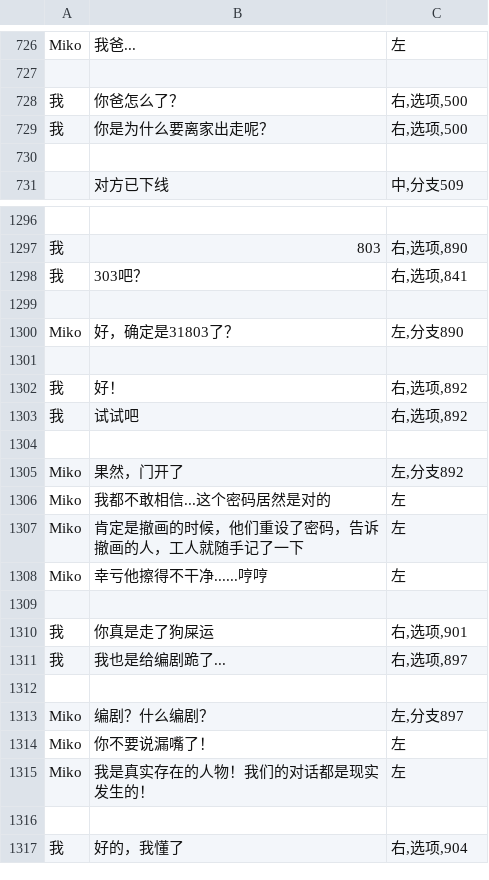
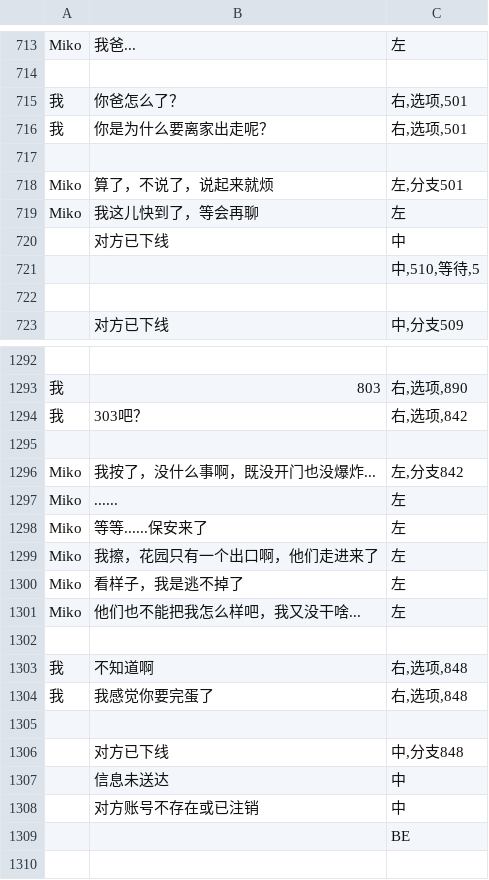
Before and after one commit to autumn-moon-py/chatapp, a CSV file: assets/story/第一章.csv, drawn as a sheet; only a part is shown, gaps mark what is left out; the shorter side is filled out with more unchanged rows; addresses are those after the commit; the diff covers the shown part only; the diff names each change by its address in the sheet, - before the commit and + after, or states it on an @@ line.

```diff
--- a/assets/story/第一章.csv
+++ b/assets/story/第一章.csv
-C715:C716: 右,选项,500
+C715:C716: 右,选项,501
+row 717: (empty)
+row 718: Miko | 算了，不说了，说起来就烦 | 左,分支501
+row 719: Miko | 我这儿快到了，等会再聊 | 左
@@ row 1366 moved to row 720: 对方已下线 @@
+row 721:  |  | 中,510,等待,5
-C1294: 右,选项,841
+C1294: 右,选项,842
+row 1295: (empty)
+row 1296: Miko | 我按了，没什么事啊，既没开门也没爆炸... | 左,分支842
+row 1297: Miko | ...... | 左
+row 1298: Miko | 等等......保安来了 | 左
+row 1299: Miko | 我擦，花园只有一个出口啊，他们走进来了 | 左
+row 1300: Miko | 看样子，我是逃不掉了 | 左
+row 1301: Miko | 他们也不能把我怎么样吧，我又没干啥... | 左
+row 1302: (empty)
+row 1303: 我 | 不知道啊 | 右,选项,848
+row 1304: 我 | 我感觉你要完蛋了 | 右,选项,848
+row 1305: (empty)
+row 1306:  | 对方已下线 | 中,分支848
+row 1307:  | 信息未送达 | 中
+row 1308:  | 对方账号不存在或已注销 | 中
+row 1309:  |  | BE
```
Also changed, not shown: 21 added rows, 16 removed rows and 6 edited cells elsewhere in this file, assets/story/番外一.csv, assets/story/番外二.csv, 25 other files.
